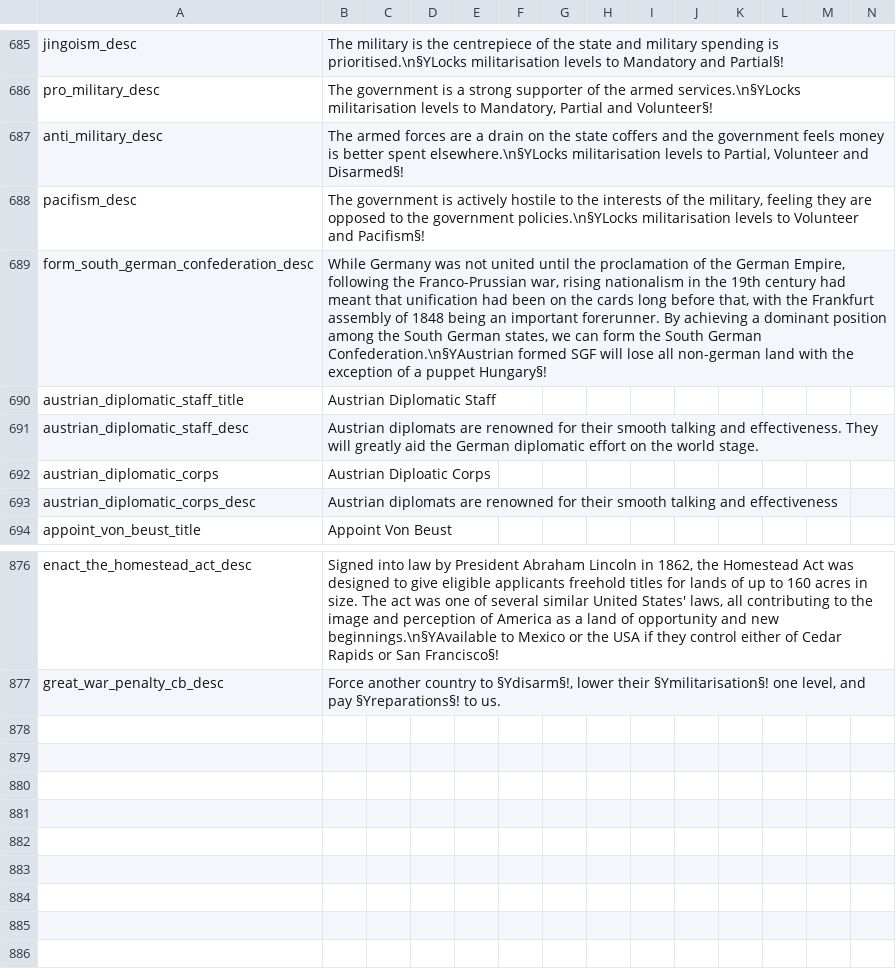
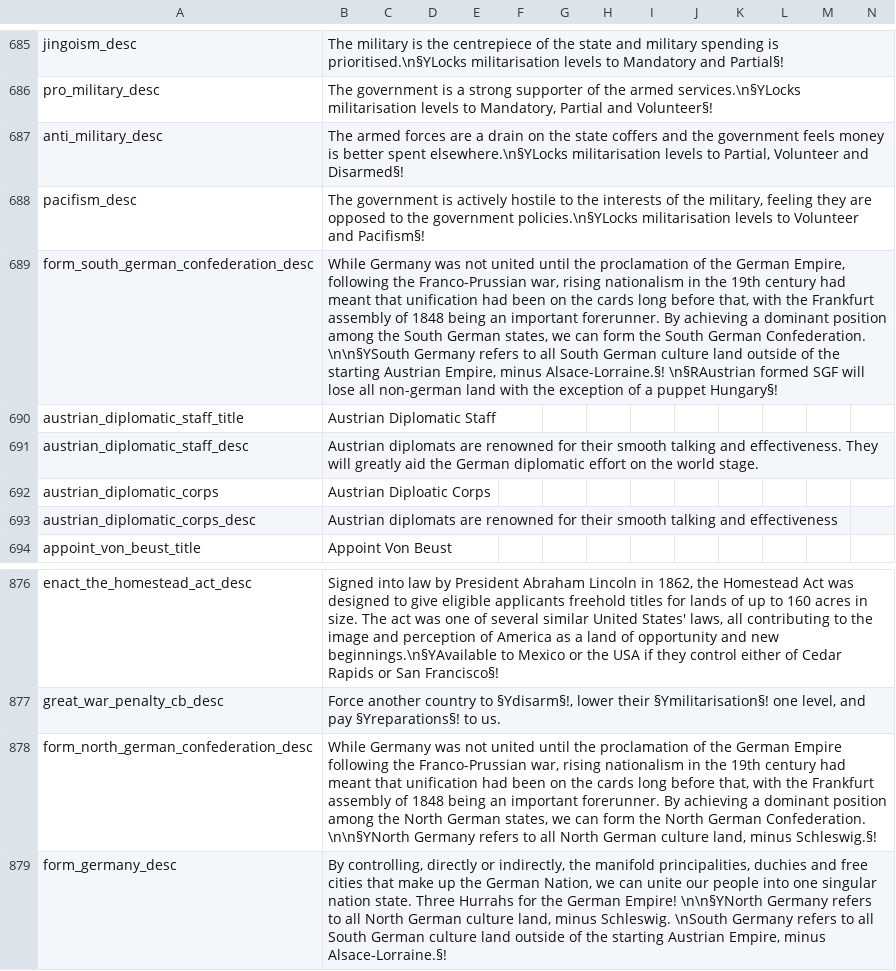
Before and after one commit to GeneralTownes/Historical_MP_Series_Vic2, a CSV file: HMPS/localisation/0000_mine.csv, drawn as a sheet; only a part is shown, gaps mark what is left out; rows hold the shown columns only; the diff names each change by its address in the sheet, - before the commit and + after, or states it on an @@ line.

Commit message:
Italy & Germany Unification Fixed, ITA Flavor
- Will give cores if minors sphered and someone else's puppet, but wont annex
- Late form decisions with rev n counter for key candidates
- ITA expansion flavour tidied up
- Prussian General Staff mob size nerfed

```diff
--- a/HMPS/localisation/0000_mine.csv
+++ b/HMPS/localisation/0000_mine.csv
-B689: …South German Confederation.\n§YAustrian formed SGF…
+B689: …South German Confederation. \n\n§YSouth Germany refers to all South German culture land outside of the starting Austrian Empire, minus Alsace-Lorraine.§! \n§RAustrian formed SGF…
+row 878: form_north_german_confederation_desc | While Germany was not united until the proclamation of the German Empire following the Franco-Prussian war, rising nationalism in the 19th century had meant that unification had been on the cards long before that, with the Frankfurt assembly of 1848 being an important forerunner. By achieving a dominant position among the North German states, we can form the North German Confederation. \n\n§YNorth Germany refers to all North German culture land, minus Schleswig.§!
+row 879: form_germany_desc | By controlling, directly or indirectly, the manifold principalities, duchies and free cities that make up the German Nation, we can unite our people into one singular nation state. Three Hurrahs for the German Empire! \n\n§YNorth Germany refers to all North German culture land, minus Schleswig. \nSouth Germany refers to all South German culture land outside of the starting Austrian Empire, minus Alsace-Lorraine.§!
```
Also changed, not shown: 5 other files.
